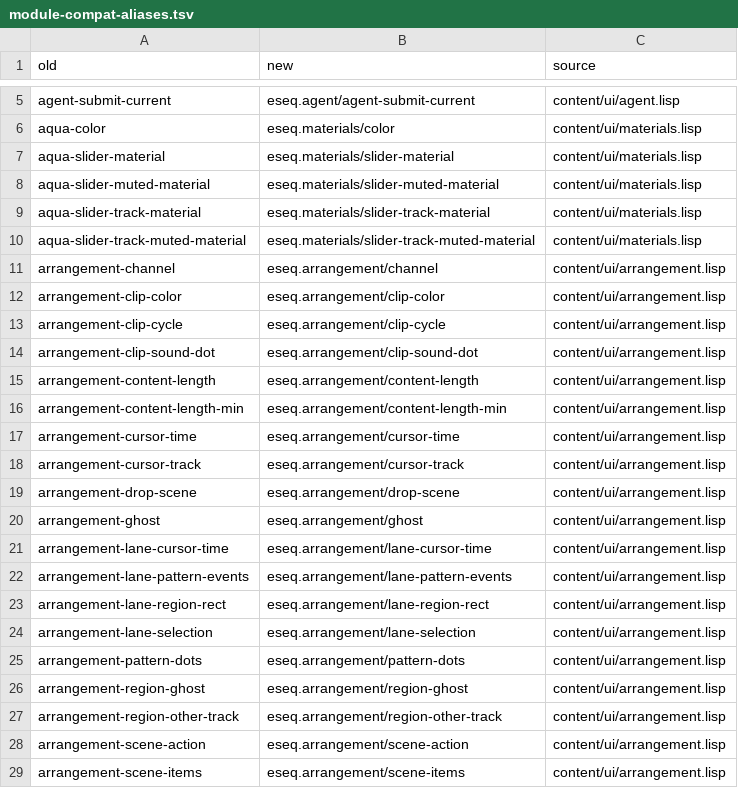
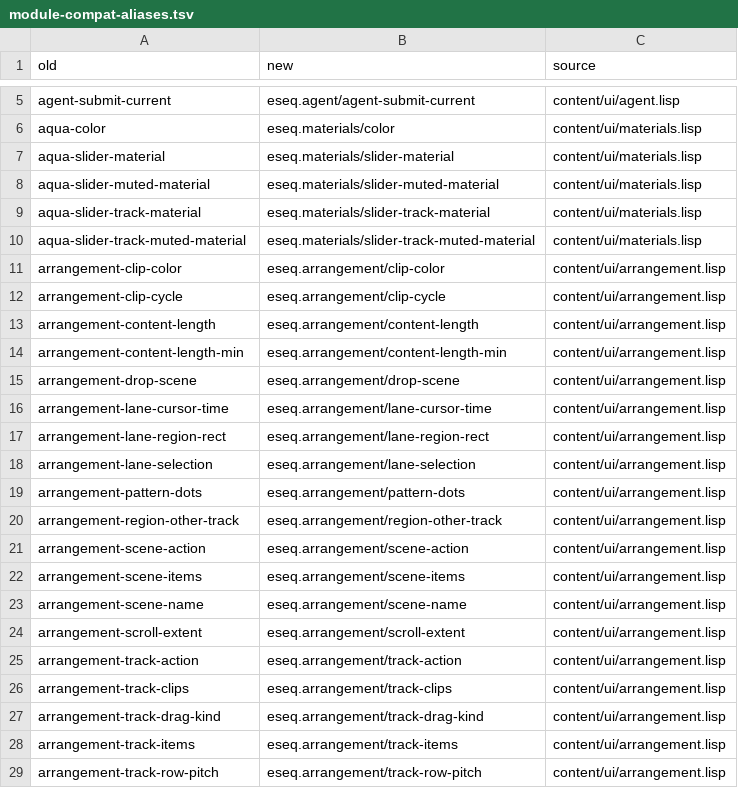
Before and after one commit to universalsequences/eseq, a TSV file: tools/module-compat-aliases.tsv, drawn as a sheet; only a part is shown, gaps mark what is left out; the shorter side is filled out with more unchanged rows; the diff covers the shown part only; the diff names each change by its address in the sheet, - before the commit and + after, or states it on an @@ line.

```diff
--- a/tools/module-compat-aliases.tsv
+++ b/tools/module-compat-aliases.tsv
-row 11: arrangement-channel | eseq.arrangement/channel | content/ui/arrangement.lisp
-row 14: arrangement-clip-sound-dot | eseq.arrangement/clip-sound-dot | content/ui/arrangement.lisp
-row 17: arrangement-cursor-time | eseq.arrangement/cursor-time | content/ui/arrangement.lisp
-row 18: arrangement-cursor-track | eseq.arrangement/cursor-track | content/ui/arrangement.lisp
-row 20: arrangement-ghost | eseq.arrangement/ghost | content/ui/arrangement.lisp
-row 22: arrangement-lane-pattern-events | eseq.arrangement/lane-pattern-events | content/ui/arrangement.lisp
-row 26: arrangement-region-ghost | eseq.arrangement/region-ghost | content/ui/arrangement.lisp
```
Also changed, not shown: 7 removed rows elsewhere in this file, 43 other files.
